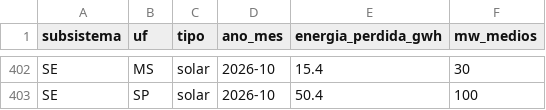
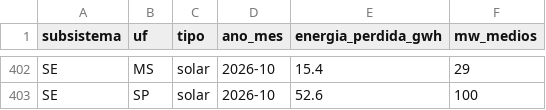
Before and after one commit to AmorimGui/Hackaton-Project, a CSV file: dados/saida/corte_por_estado_mes.csv, drawn as a sheet; only a part is shown, gaps mark what is left out; the diff covers the shown part only; the diff names each change by its address in the sheet, - before the commit and + after, or states it on an @@ line.

```diff
--- a/dados/saida/corte_por_estado_mes.csv
+++ b/dados/saida/corte_por_estado_mes.csv
-F402 (mw_medios): 30
+F402 (mw_medios): 29
-E403 (energia_perdida_gwh): 50.4
+E403 (energia_perdida_gwh): 52.6
```
Also changed, not shown: 32 edited cells elsewhere in this file, dados/saida/corte_por_razao_mes.csv, site/public/data/corte_por_estado_mes.csv, 18 other files.
